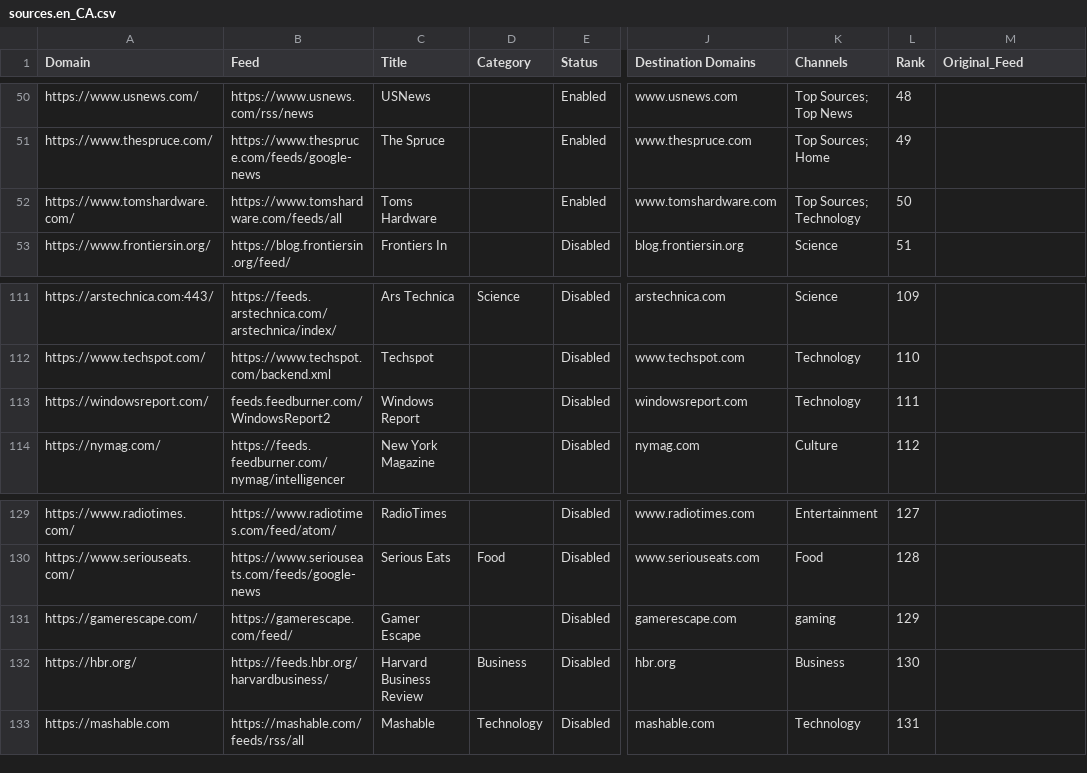
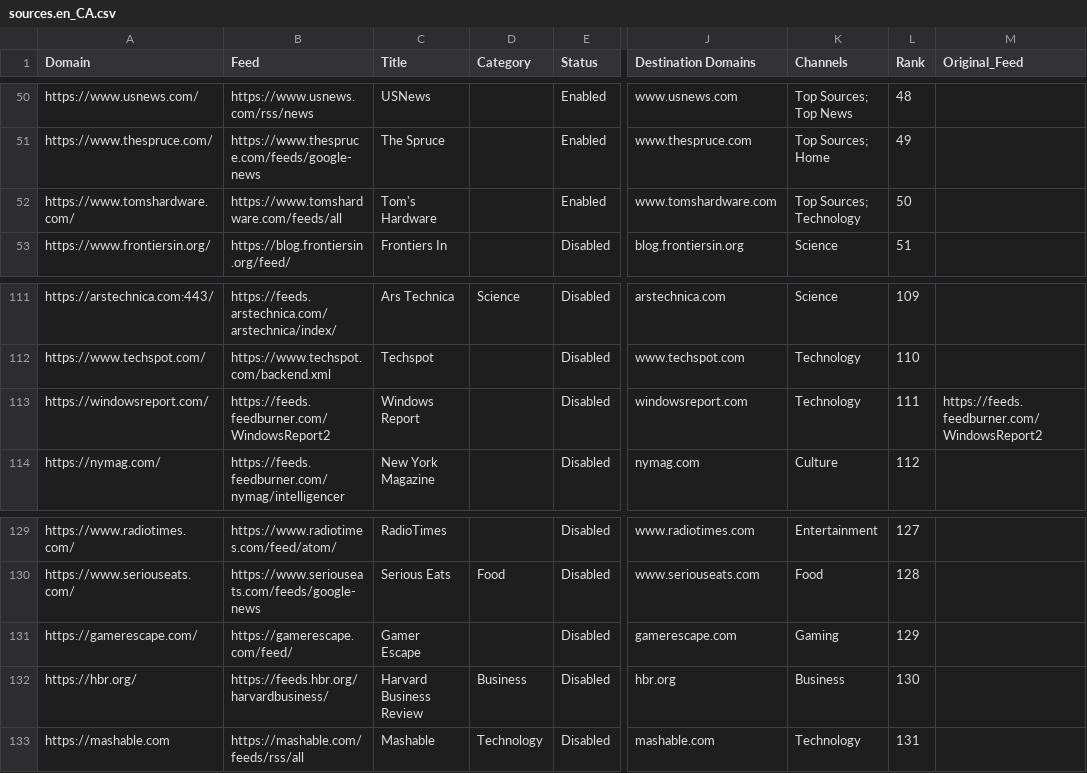
Before and after one commit to seanpm2001/news-aggregator, a CSV file: sources.en_CA.csv, drawn as a sheet; only a part is shown, gaps mark what is left out; the diff names each change by its address in the sheet, - before the commit and + after, or states it on an @@ line.

```diff
--- a/sources.en_CA.csv
+++ b/sources.en_CA.csv
-C52 (Title): Toms Hardware
+C52 (Title): Tom's Hardware
-B113 (Feed): feeds.feedburner.com/WindowsReport2
+B113 (Feed): https://feeds.feedburner.com/WindowsReport2
-M113 (Original_Feed): (empty)
+M113 (Original_Feed): https://feeds.feedburner.com/WindowsReport2
-K131 (Channels): gaming
+K131 (Channels): Gaming
```
Also changed, not shown: sources.en_UK.csv, sources.en_US.csv.
